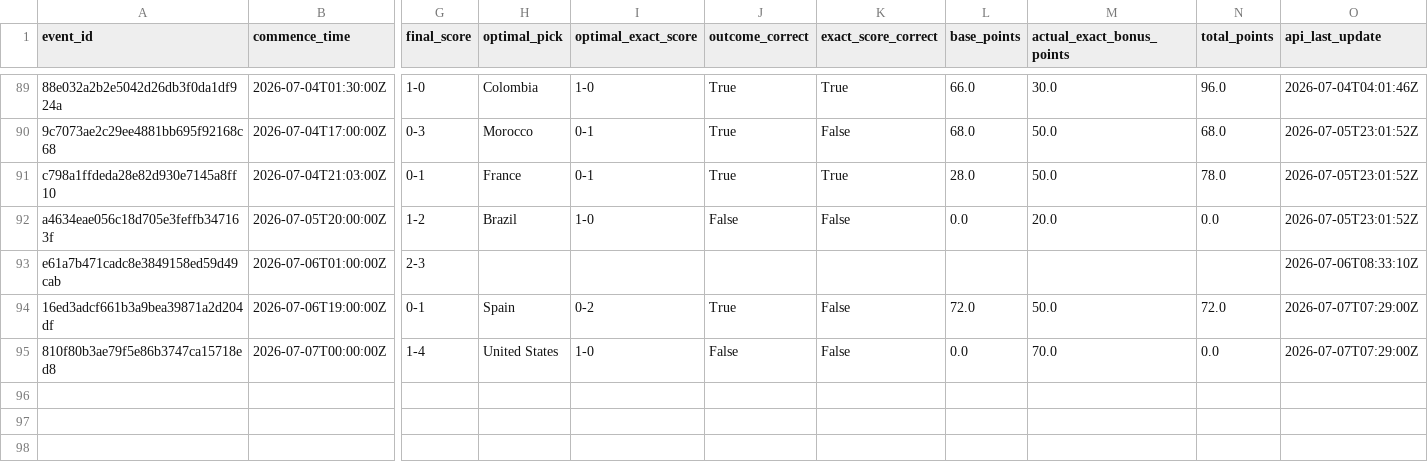
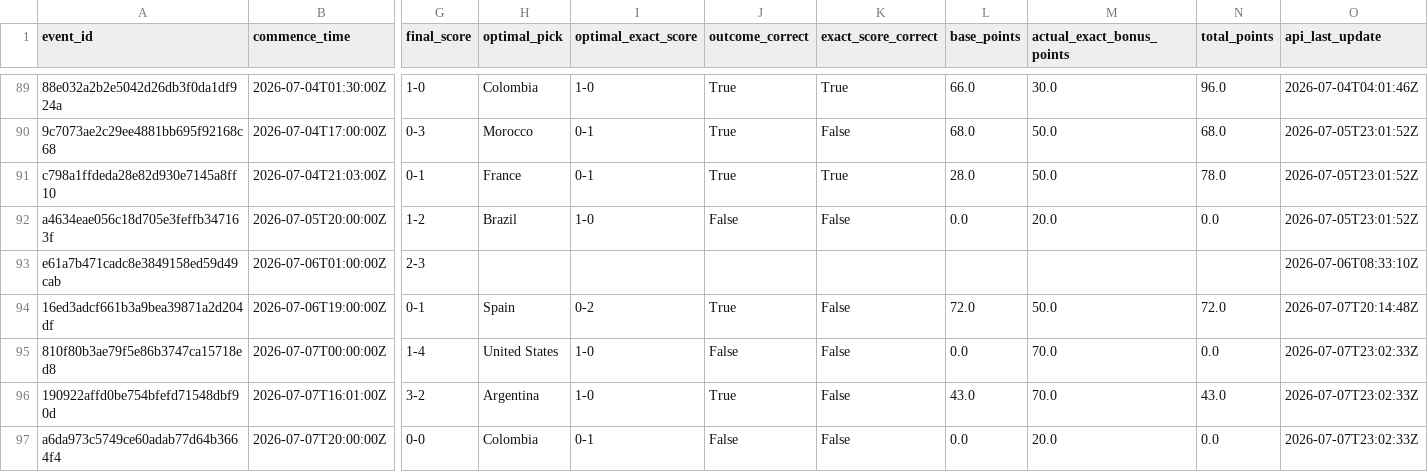
Before and after one commit to ManuelFay/mpp, a CSV file: data/mpg/completed_games.csv, drawn as a sheet; only a part is shown, gaps mark what is left out; rows hold the shown columns only; the diff names each change by its address in the sheet, - before the commit and + after, or states it on an @@ line.

```diff
--- a/data/mpg/completed_games.csv
+++ b/data/mpg/completed_games.csv
-O94 (api_last_update): 2026-07-07T07:29:00Z
+O94 (api_last_update): 2026-07-07T20:14:48Z
-O95 (api_last_update): 2026-07-07T07:29:00Z
+O95 (api_last_update): 2026-07-07T23:02:33Z
+row 96: 190922affd0be754bfefd71548dbf90d | 2026-07-07T16:01:00Z | 3-2 | Argentina | 1-0 | True | False | 43.0 | 70.0 | 43.0 | 2026-07-07T23:02:33Z
+row 97: a6da973c5749ce60adab77d64b3664f4 | 2026-07-07T20:00:00Z | 0-0 | Colombia | 0-1 | False | False | 0.0 | 20.0 | 0.0 | 2026-07-07T23:02:33Z
```
Also changed, not shown: data/analysis/strategy_simulations/bookmaker_injected/completed_top1_results.csv, data/bookmaker_injected/expected_mpg_top5.csv, 19 other files.
